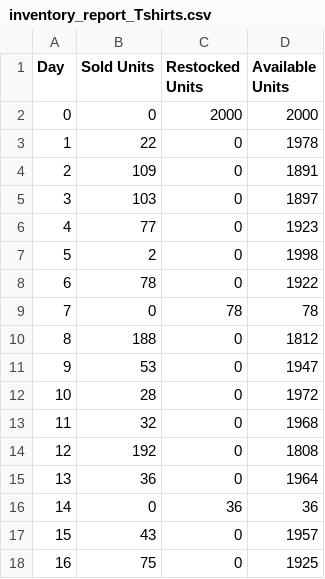
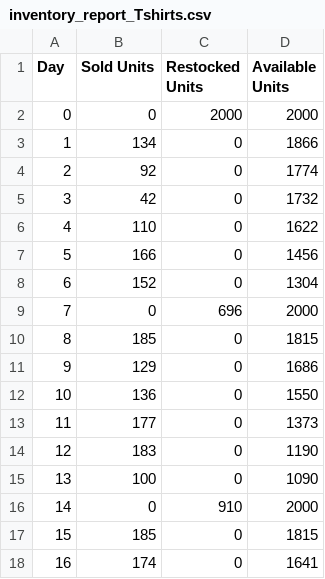
Before and after one commit to DavidClapp-8/task-b-repository, a CSV file: inventory_report_Tshirts.csv, drawn as a sheet; only a part is shown; the diff covers the shown part only.

```diff
--- a/inventory_report_Tshirts.csv
+++ b/inventory_report_Tshirts.csv
@@ -2,17 +2,17 @@ Day,Sold Units,Restocked Units,Available Units
 0,0,2000,2000
-1,22,0,1978
-2,109,0,1891
-3,103,0,1897
-4,77,0,1923
-5,2,0,1998
-6,78,0,1922
-7,0,78,78
-8,188,0,1812
-9,53,0,1947
-10,28,0,1972
-11,32,0,1968
-12,192,0,1808
-13,36,0,1964
-14,0,36,36
-15,43,0,1957
-16,75,0,1925
+1,134,0,1866
+2,92,0,1774
+3,42,0,1732
+4,110,0,1622
+5,166,0,1456
+6,152,0,1304
+7,0,696,2000
+8,185,0,1815
+9,129,0,1686
+10,136,0,1550
+11,177,0,1373
+12,183,0,1190
+13,100,0,1090
+14,0,910,2000
+15,185,0,1815
+16,174,0,1641
```
Also changed, not shown: 66 edited cells elsewhere in this file.
